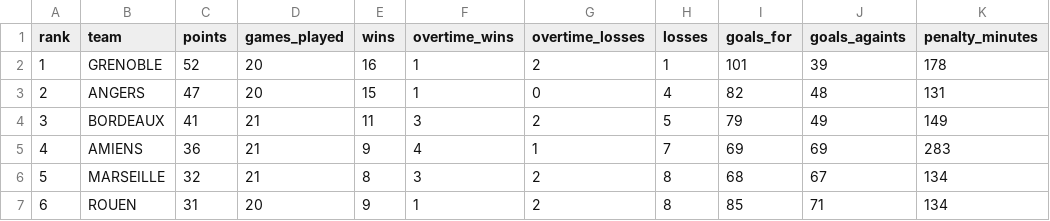
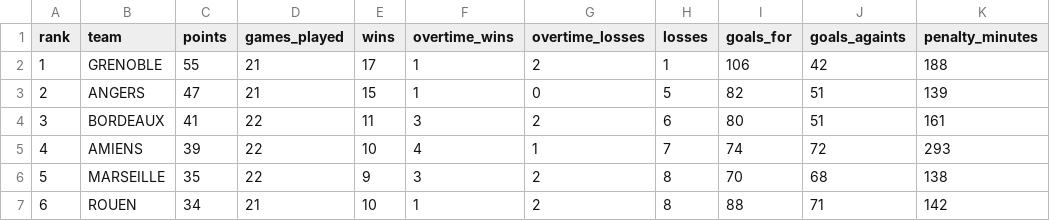
Before and after one commit to Dragilooping/Python_main, a CSV file: ligue_magnus_rankings.csv, drawn as a sheet; only a part is shown; the diff covers the shown part only.

```diff
--- a/ligue_magnus_rankings.csv
+++ b/ligue_magnus_rankings.csv
@@ -1,7 +1,7 @@
 rank,team,points,games_played,wins,overtime_wins,overtime_losses,losses,goals_for,goals_againts,penalty_minutes
-1,GRENOBLE,52,20,16,1,2,1,101,39,178
-2,ANGERS,47,20,15,1,0,4,82,48,131
-3,BORDEAUX,41,21,11,3,2,5,79,49,149
-4,AMIENS,36,21,9,4,1,7,69,69,283
-5,MARSEILLE,32,21,8,3,2,8,68,67,134
-6,ROUEN,31,20,9,1,2,8,85,71,134
+1,GRENOBLE,55,21,17,1,2,1,106,42,188
+2,ANGERS,47,21,15,1,0,5,82,51,139
+3,BORDEAUX,41,22,11,3,2,6,80,51,161
+4,AMIENS,39,22,10,4,1,7,74,72,293
+5,MARSEILLE,35,22,9,3,2,8,70,68,138
+6,ROUEN,34,21,10,1,2,8,88,71,142
```
Also changed, not shown: 41 edited cells elsewhere in this file.
